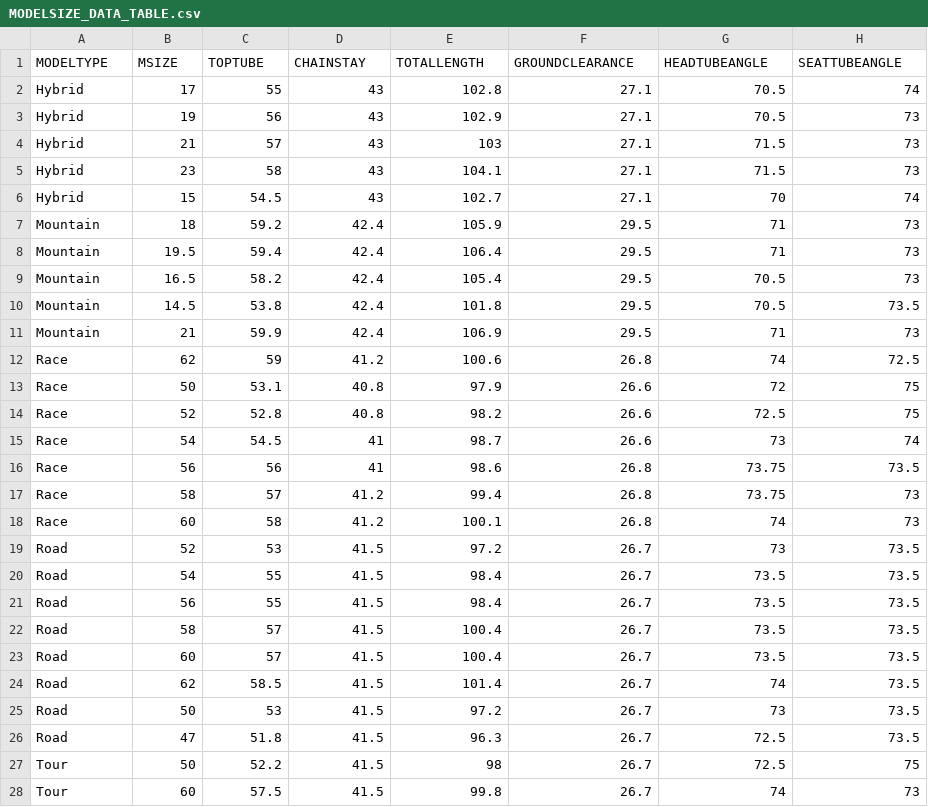
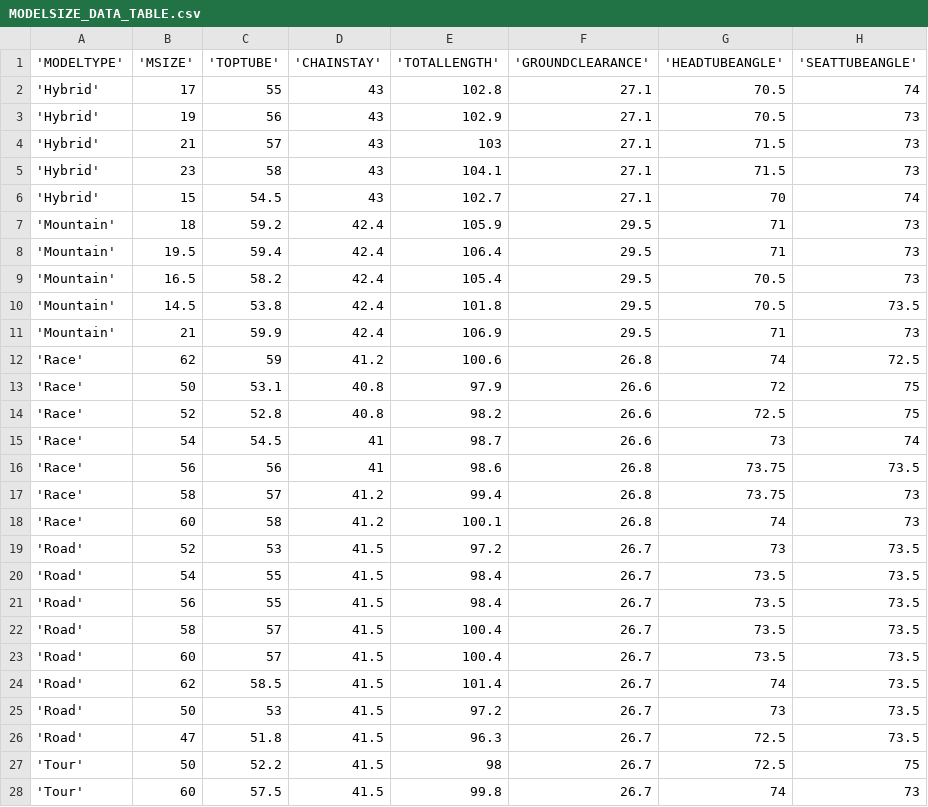
Before and after one commit to nykez/bikeshop-api, a CSV file: SQLServer Setup/CSV/MODELSIZE_DATA_TABLE.csv, drawn as a sheet; only a part is shown; the diff covers the shown part only.

```diff
--- a/SQLServer Setup/CSV/MODELSIZE_DATA_TABLE.csv
+++ b/SQLServer Setup/CSV/MODELSIZE_DATA_TABLE.csv
@@ -1,28 +1,28 @@
-"MODELTYPE","MSIZE","TOPTUBE","CHAINSTAY","TOTALLENGTH","GROUNDCLEARANCE","HEADTUBEANGLE","SEATTUBEANGLE"
-"Hybrid",17,55,43,102.8,27.1,70.5,74
-"Hybrid",19,56,43,102.9,27.1,70.5,73
-"Hybrid",21,57,43,103,27.1,71.5,73
-"Hybrid",23,58,43,104.1,27.1,71.5,73
-"Hybrid",15,54.5,43,102.7,27.1,70,74
-"Mountain",18,59.2,42.4,105.9,29.5,71,73
-"Mountain",19.5,59.4,42.4,106.4,29.5,71,73
-"Mountain",16.5,58.2,42.4,105.4,29.5,70.5,73
-"Mountain",14.5,53.8,42.4,101.8,29.5,70.5,73.5
-"Mountain",21,59.9,42.4,106.9,29.5,71,73
-"Race",62,59,41.2,100.6,26.8,74,72.5
-"Race",50,53.1,40.8,97.9,26.6,72,75
-"Race",52,52.8,40.8,98.2,26.6,72.5,75
-"Race",54,54.5,41,98.7,26.6,73,74
-"Race",56,56,41,98.6,26.8,73.75,73.5
-"Race",58,57,41.2,99.4,26.8,73.75,73
-"Race",60,58,41.2,100.1,26.8,74,73
-"Road",52,53,41.5,97.2,26.7,73,73.5
-"Road",54,55,41.5,98.4,26.7,73.5,73.5
-"Road",56,55,41.5,98.4,26.7,73.5,73.5
-"Road",58,57,41.5,100.4,26.7,73.5,73.5
-"Road",60,57,41.5,100.4,26.7,73.5,73.5
-"Road",62,58.5,41.5,101.4,26.7,74,73.5
-"Road",50,53,41.5,97.2,26.7,73,73.5
-"Road",47,51.8,41.5,96.3,26.7,72.5,73.5
-"Tour",50,52.2,41.5,98,26.7,72.5,75
-"Tour",60,57.5,41.5,99.8,26.7,74,73
+'MODELTYPE','MSIZE','TOPTUBE','CHAINSTAY','TOTALLENGTH','GROUNDCLEARANCE','HEADTUBEANGLE','SEATTUBEANGLE'
+'Hybrid',17,55,43,102.8,27.1,70.5,74
+'Hybrid',19,56,43,102.9,27.1,70.5,73
+'Hybrid',21,57,43,103,27.1,71.5,73
+'Hybrid',23,58,43,104.1,27.1,71.5,73
+'Hybrid',15,54.5,43,102.7,27.1,70,74
+'Mountain',18,59.2,42.4,105.9,29.5,71,73
+'Mountain',19.5,59.4,42.4,106.4,29.5,71,73
+'Mountain',16.5,58.2,42.4,105.4,29.5,70.5,73
+'Mountain',14.5,53.8,42.4,101.8,29.5,70.5,73.5
+'Mountain',21,59.9,42.4,106.9,29.5,71,73
+'Race',62,59,41.2,100.6,26.8,74,72.5
+'Race',50,53.1,40.8,97.9,26.6,72,75
+'Race',52,52.8,40.8,98.2,26.6,72.5,75
+'Race',54,54.5,41,98.7,26.6,73,74
+'Race',56,56,41,98.6,26.8,73.75,73.5
+'Race',58,57,41.2,99.4,26.8,73.75,73
+'Race',60,58,41.2,100.1,26.8,74,73
+'Road',52,53,41.5,97.2,26.7,73,73.5
+'Road',54,55,41.5,98.4,26.7,73.5,73.5
+'Road',56,55,41.5,98.4,26.7,73.5,73.5
+'Road',58,57,41.5,100.4,26.7,73.5,73.5
+'Road',60,57,41.5,100.4,26.7,73.5,73.5
+'Road',62,58.5,41.5,101.4,26.7,74,73.5
+'Road',50,53,41.5,97.2,26.7,73,73.5
+'Road',47,51.8,41.5,96.3,26.7,72.5,73.5
+'Tour',50,52.2,41.5,98,26.7,72.5,75
+'Tour',60,57.5,41.5,99.8,26.7,74,73
```
Also changed, not shown: 8 edited cells elsewhere in this file, SQLServer Setup/CSV/COMMONSIZES_DATA_TABLE.csv, SQLServer Setup/CSV/GROUPO_DATA_TABLE.csv, 3 other files.
